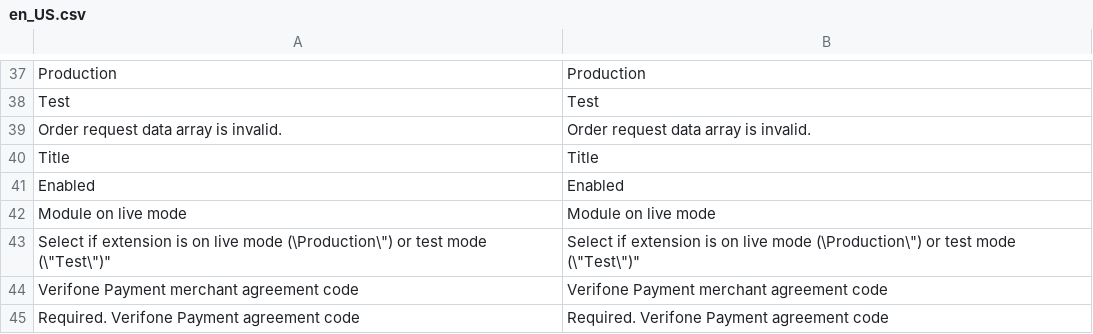
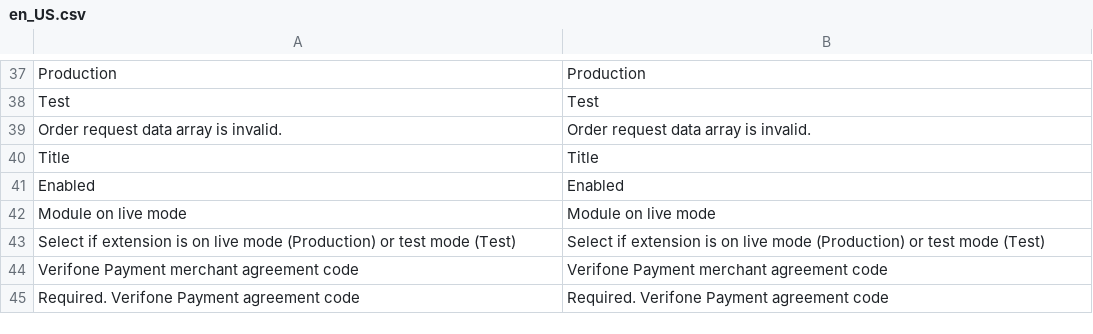
Before and after one commit to Verifone-NB/magento2-verifone-payment, a CSV file: src/i18n/en_US.csv, drawn as a sheet; only a part is shown, gaps mark what is left out.

Commit message:
Update translation

```diff
--- a/src/i18n/en_US.csv
+++ b/src/i18n/en_US.csv
@@ -42,3 +42,3 @@
 "Module on live mode","Module on live mode"
-"Select if extension is on live mode (\"Production\") or test mode (\"Test\")","Select if extension is on live mode (\"Production\") or test mode (\"Test\")"
+"Select if extension is on live mode (Production) or test mode (Test)","Select if extension is on live mode (Production) or test mode (Test)"
 "Verifone Payment merchant agreement code","Verifone Payment merchant agreement code"
```
Also changed, not shown: src/i18n/fi_FI.csv, 1 other file.
